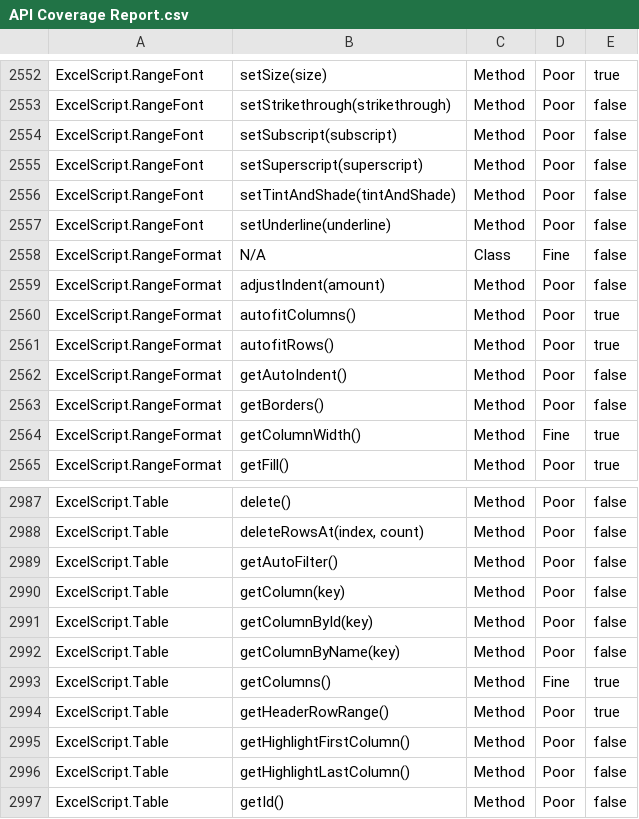
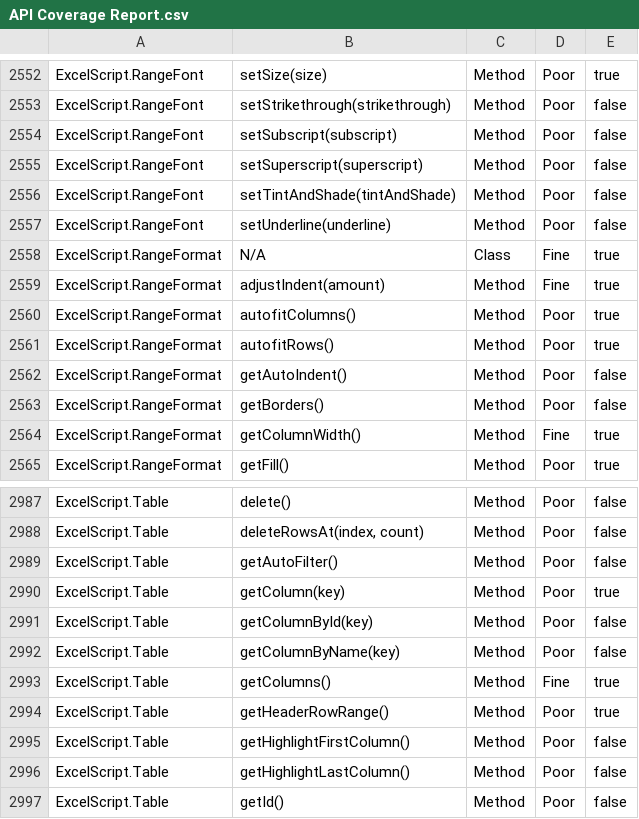
Before and after one commit to OfficeDev/office-scripts-docs-reference, a CSV file: generate-docs/API Coverage Report.csv, drawn as a sheet; only a part is shown, gaps mark what is left out.

Commit message:
[excel] (Range) Adding RangeFormat samples (#300)
* Adding RangeFormat samples

* Map a sample to the Table.getColumn method

```diff
--- a/generate-docs/API Coverage Report.csv
+++ b/generate-docs/API Coverage Report.csv
@@ -2557,4 +2557,4 @@ ExcelScript.RangeFont,"setTintAndShade(tintAndShade)",Method,Poor,false
 ExcelScript.RangeFont,"setUnderline(underline)",Method,Poor,false
-ExcelScript.RangeFormat,N/A,Class,Fine,false
-ExcelScript.RangeFormat,"adjustIndent(amount)",Method,Poor,false
+ExcelScript.RangeFormat,N/A,Class,Fine,true
+ExcelScript.RangeFormat,"adjustIndent(amount)",Method,Fine,true
 ExcelScript.RangeFormat,"autofitColumns()",Method,Poor,true
@@ -2989,3 +2989,3 @@ ExcelScript.Table,"deleteRowsAt(index, count)",Method,Poor,false
 ExcelScript.Table,"getAutoFilter()",Method,Poor,false
-ExcelScript.Table,"getColumn(key)",Method,Poor,false
+ExcelScript.Table,"getColumn(key)",Method,Poor,true
 ExcelScript.Table,"getColumnById(key)",Method,Poor,false
```
Also changed, not shown: 3 other files.
